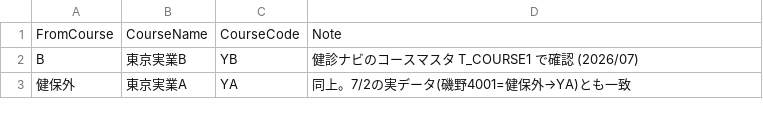
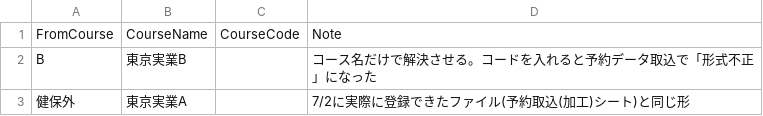
Before and after one commit to k09031473370/medcheck, a CSV file: kenshin-navi-tool/form/yoyaku_course.csv, drawn as a sheet.

```diff
--- a/kenshin-navi-tool/form/yoyaku_course.csv
+++ b/kenshin-navi-tool/form/yoyaku_course.csv
@@ -1,3 +1,3 @@
 FromCourse,CourseName,CourseCode,Note
-B,東京実業B,YB,健診ナビのコースマスタ T_COURSE1 で確認 (2026/07)
-健保外,東京実業A,YA,同上。7/2の実データ(磯野4001=健保外→YA)とも一致
+B,東京実業B,,コース名だけで解決させる。コードを入れると予約データ取込で「形式不正」になった
+健保外,東京実業A,,7/2に実際に登録できたファイル(予約取込(加工)シート)と同じ形
```
